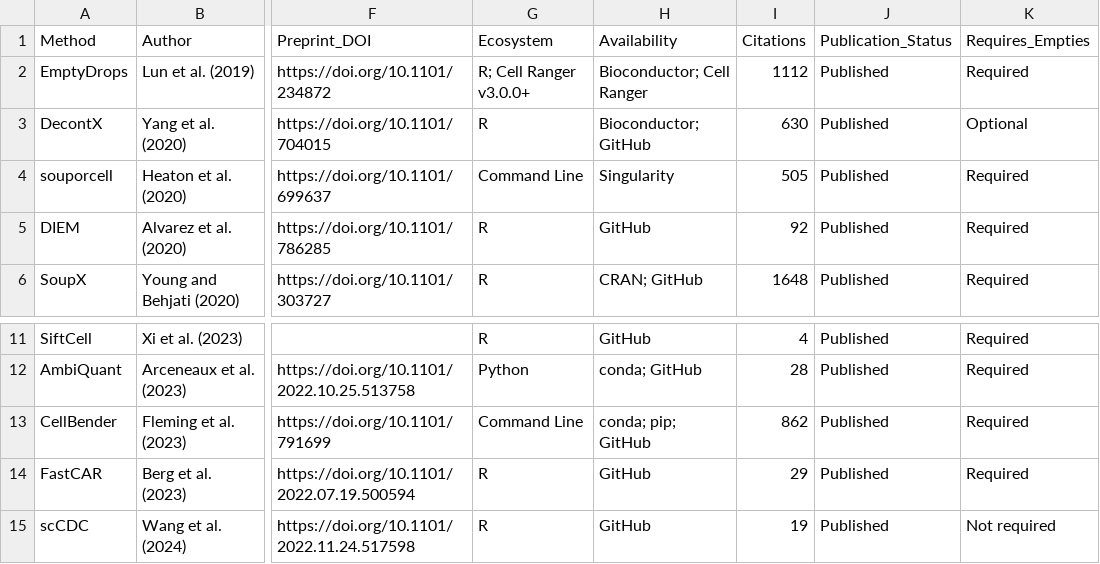
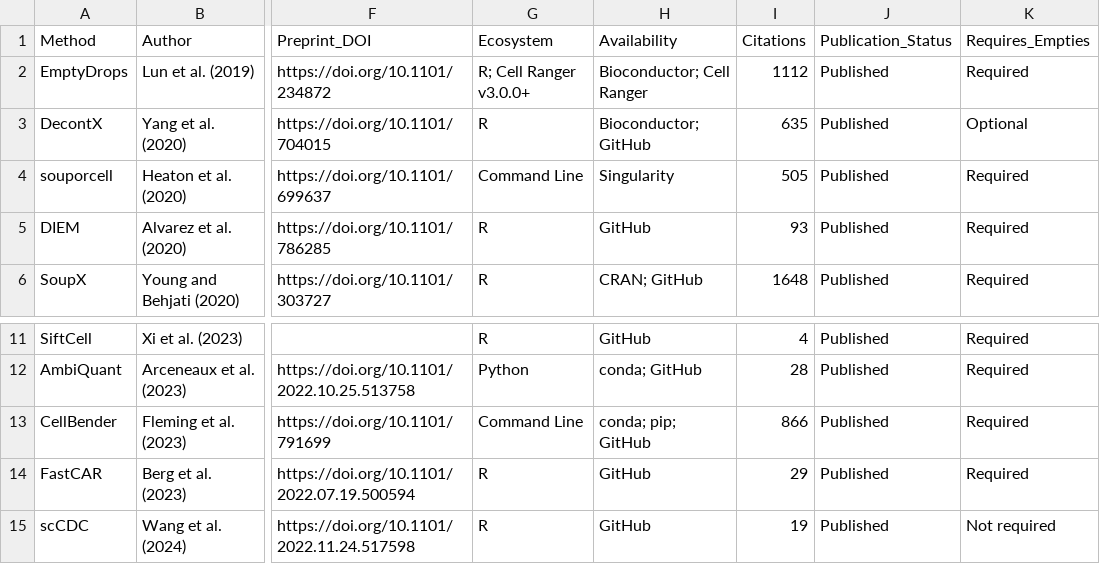
Before and after one commit to Oshlack/Ambilogue, a CSV file: Ambilogue.csv, drawn as a sheet; only a part is shown, gaps mark what is left out; the diff names each change by its address in the sheet, - before the commit and + after, or states it on an @@ line.

```diff
--- a/Ambilogue.csv
+++ b/Ambilogue.csv
-I3 (Citations): 630
+I3 (Citations): 635
-I5 (Citations): 92
+I5 (Citations): 93
-I13 (Citations): 862
+I13 (Citations): 866
```
